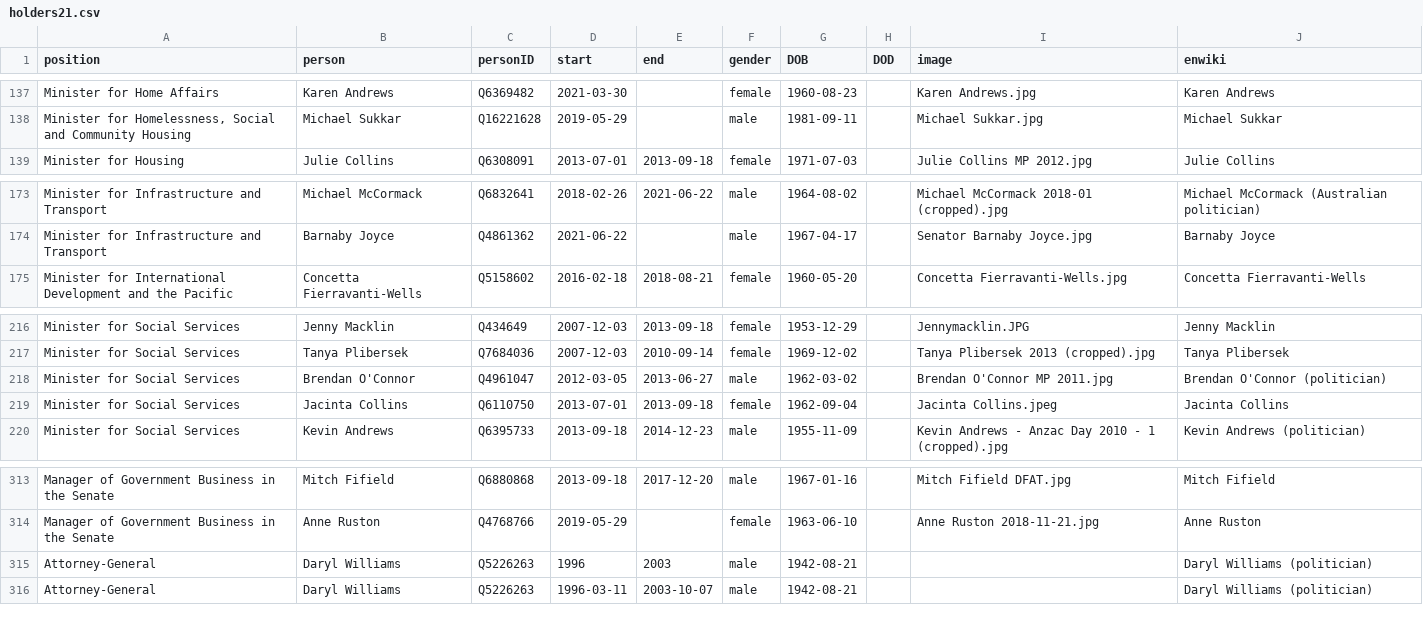
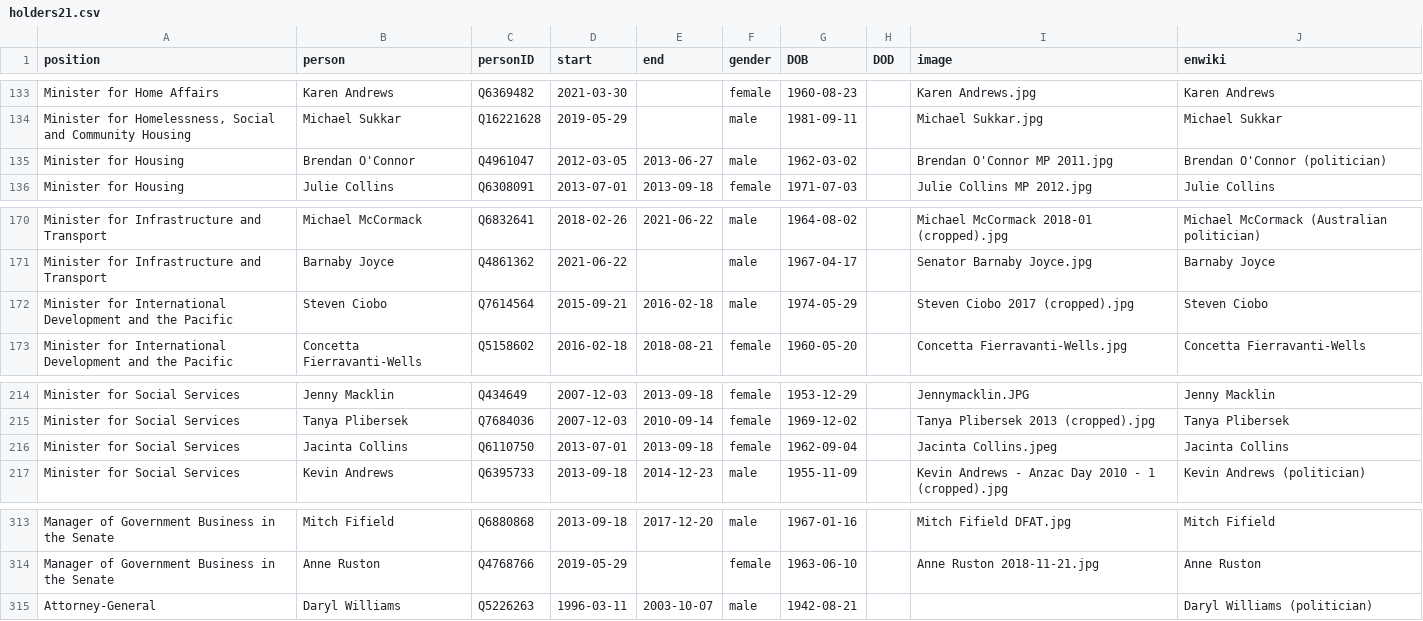
Before and after one commit to every-politician-scrapers/australia-cabinet, a CSV file: html/holders21.csv, drawn as a sheet; only a part is shown, gaps mark what is left out; the diff covers the shown part only.

```diff
--- a/html/holders21.csv
+++ b/html/holders21.csv
@@ -138,2 +134,3 @@ Minister for Home Affairs,Karen Andrews,Q6369482,2021-03-30,,female,1960-08-23,,
 "Minister for Homelessness, Social and Community Housing",Michael Sukkar,Q16221628,2019-05-29,,male,1981-09-11,,Michael Sukkar.jpg,Michael Sukkar
+Minister for Housing,Brendan O'Connor,Q4961047,2012-03-05,2013-06-27,male,1962-03-02,,Brendan O'Connor MP 2011.jpg,Brendan O'Connor (politician)
 Minister for Housing,Julie Collins,Q6308091,2013-07-01,2013-09-18,female,1971-07-03,,Julie Collins MP 2012.jpg,Julie Collins
@@ -174,2 +171,3 @@ Minister for Infrastructure and Transport,Michael McCormack,Q6832641,2018-02-26,
 Minister for Infrastructure and Transport,Barnaby Joyce,Q4861362,2021-06-22,,male,1967-04-17,,Senator Barnaby Joyce.jpg,Barnaby Joyce
+Minister for International Development and the Pacific,Steven Ciobo,Q7614564,2015-09-21,2016-02-18,male,1974-05-29,,Steven Ciobo 2017 (cropped).jpg,Steven Ciobo
 Minister for International Development and the Pacific,Concetta Fierravanti-Wells,Q5158602,2016-02-18,2018-08-21,female,1960-05-20,,Concetta Fierravanti-Wells.jpg,Concetta Fierravanti-Wells
@@ -217,3 +215,2 @@ Minister for Social Services,Jenny Macklin,Q434649,2007-12-03,2013-09-18,female,
 Minister for Social Services,Tanya Plibersek,Q7684036,2007-12-03,2010-09-14,female,1969-12-02,,Tanya Plibersek 2013 (cropped).jpg,Tanya Plibersek
-Minister for Social Services,Brendan O'Connor,Q4961047,2012-03-05,2013-06-27,male,1962-03-02,,Brendan O'Connor MP 2011.jpg,Brendan O'Connor (politician)
 Minister for Social Services,Jacinta Collins,Q6110750,2013-07-01,2013-09-18,female,1962-09-04,,Jacinta Collins.jpeg,Jacinta Collins
@@ -314,3 +314,2 @@ Manager of Government Business in the Senate,Mitch Fifield,Q6880868,2013-09-18,2
 Manager of Government Business in the Senate,Anne Ruston,Q4768766,2019-05-29,,female,1963-06-10,,Anne Ruston 2018-11-21.jpg,Anne Ruston
-Attorney-General,Daryl Williams,Q5226263,1996,2003,male,1942-08-21,,,Daryl Williams (politician)
 Attorney-General,Daryl Williams,Q5226263,1996-03-11,2003-10-07,male,1942-08-21,,,Daryl Williams (politician)
```
Also changed, not shown: 5 added rows and 6 removed rows elsewhere in this file, html/positions.csv.
